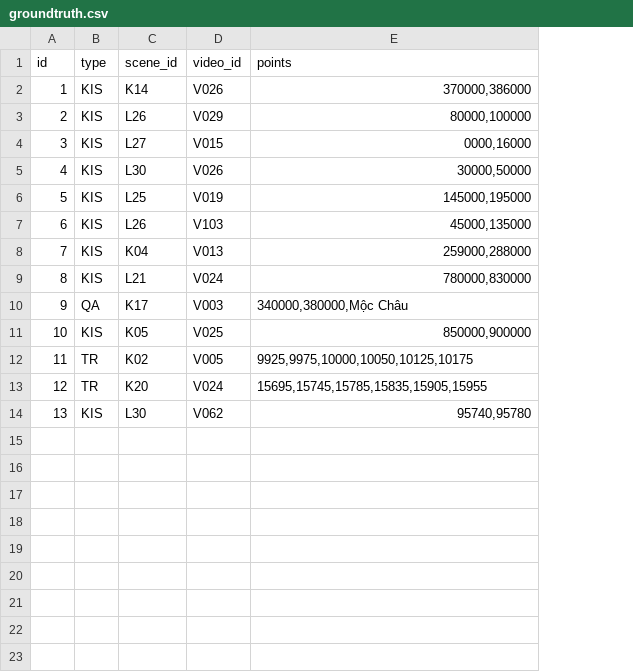
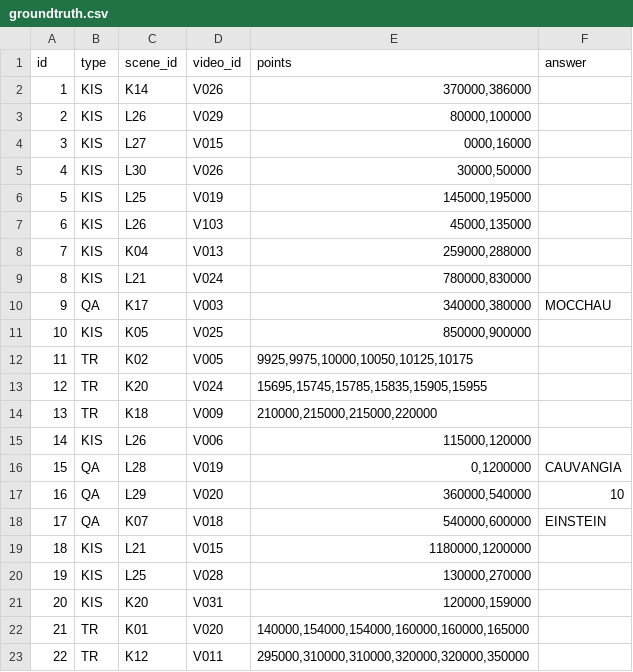
Before and after one commit to finalFlash159/mock-server-scoring-api-for-AIC-VBS, a CSV file: data/groundtruth.csv, drawn as a sheet; addresses are those after the commit; the diff names each change by its address in the sheet, - before the commit and + after, or states it on an @@ line.

```diff
--- a/data/groundtruth.csv
+++ b/data/groundtruth.csv
+column F (answer), row 10: MOCCHAU
-E10 (points): 340000,380000,Mộc Châu
+E10 (points): 340000,380000
+row 14: 13 | TR | K18 | V009 | 210000,215000,215000,220000
@@ column A (id) renumbered in row 15 @@
-C15 (scene_id): L30
+C15 (scene_id): L26
-D15 (video_id): V062
+D15 (video_id): V006
-E15 (points): 95740,95780
+E15 (points): 115000,120000
+row 16: 15 | QA | L28 | V019 | 0,1200000 | CAUVANGIA
+row 17: 16 | QA | L29 | V020 | 360000,540000 | 10
+row 18: 17 | QA | K07 | V018 | 540000,600000 | EINSTEIN
+row 19: 18 | KIS | L21 | V015 | 1180000,1200000
+row 20: 19 | KIS | L25 | V028 | 130000,270000
+row 21: 20 | KIS | K20 | V031 | 120000,159000
+row 22: 21 | TR | K01 | V020 | 140000,154000,154000,160000,160000,165000
+row 23: 22 | TR | K12 | V011 | 295000,310000,310000,320000,320000,350000
```
Also changed, not shown: 34 other files.
